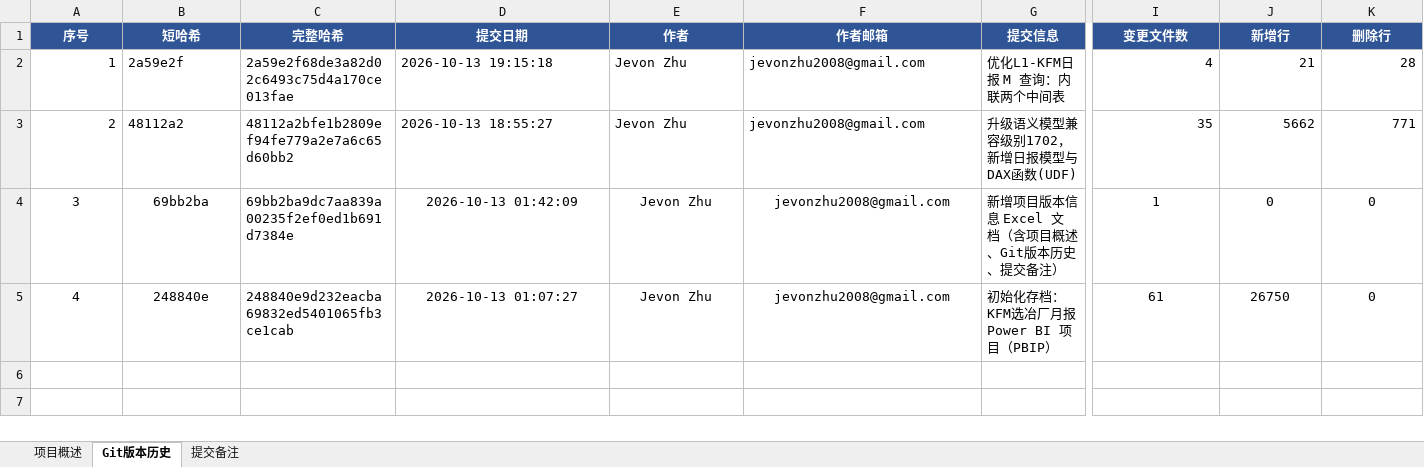
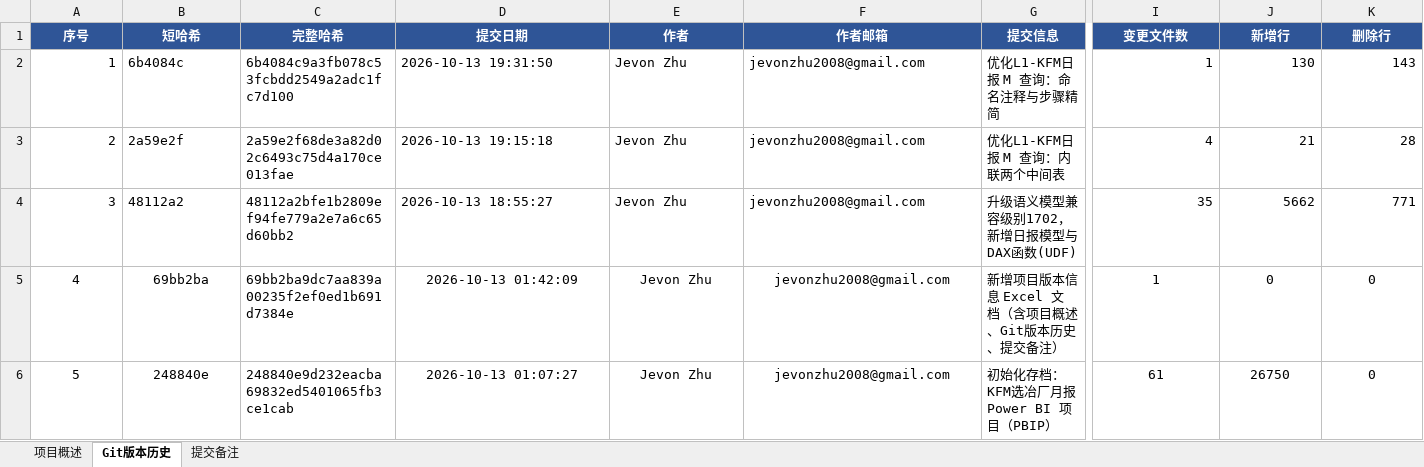
Before and after one commit to jevonzhu2008-star/CMOC, an Excel workbook: 项目版本信息.xlsx, sheet Git版本历史, drawn as a sheet; only a part is shown, gaps mark what is left out; values as stored, in another font and other column widths than the file's, no borders; rows hold the shown columns only; the diff covers the shown part only; the diff names each change by its address in the sheet, - before the commit and + after, or states it on an @@ line.

```diff
--- a/项目版本信息.xlsx (sheet Git版本历史)
+++ b/项目版本信息.xlsx (sheet Git版本历史)
-B2 (短哈希): 2a59e2f
+B2 (短哈希): 6b4084c
-C2 (完整哈希): 2a59e2f68de3a82d02c6493c75d4a170ce013fae
+C2 (完整哈希): 6b4084c9a3fb078c53fcbdd2549a2adc1fc7d100
-D2 (提交日期): 2026-10-13 19:15:18
+D2 (提交日期): 2026-10-13 19:31:50
-G2 (提交信息): 优化L1-KFM日报 M 查询：内联两个中间表
+G2 (提交信息): 优化L1-KFM日报 M 查询：命名注释与步骤精简
-I2 (变更文件数): 4
+I2 (变更文件数): 1
-J2 (新增行): 21
+J2 (新增行): 130
-K2 (删除行): 28
+K2 (删除行): 143
-B3 (短哈希): 48112a2
+B3 (短哈希): 2a59e2f
-C3 (完整哈希): 48112a2bfe1b2809ef94fe779a2e7a6c65d60bb2
+C3 (完整哈希): 2a59e2f68de3a82d02c6493c75d4a170ce013fae
-D3 (提交日期): 2026-10-13 18:55:27
+D3 (提交日期): 2026-10-13 19:15:18
-G3 (提交信息): 升级语义模型兼容级别1702，新增日报模型与DAX函数(UDF)
+G3 (提交信息): 优化L1-KFM日报 M 查询：内联两个中间表
-I3 (变更文件数): 35
+I3 (变更文件数): 4
-J3 (新增行): 5662
+J3 (新增行): 21
-K3 (删除行): 771
+K3 (删除行): 28
-A4 alignment: center
+A4 alignment: right
-B4 (短哈希): 69bb2ba
+B4 (短哈希): 48112a2
-B4 alignment: center
+B4 alignment: left
-C4 (完整哈希): 69bb2ba9dc7aa839a00235f2ef0ed1b691d7384e
+C4 (完整哈希): 48112a2bfe1b2809ef94fe779a2e7a6c65d60bb2
-D4 (提交日期): 2026-10-13 01:42:09
+D4 (提交日期): 2026-10-13 18:55:27
-D4:F4 alignment: center
+D4:F4 alignment: left
-G4 (提交信息): 新增项目版本信息 Excel 文档（含项目概述、Git版本历史、提交备注）
+G4 (提交信息): 升级语义模型兼容级别1702，新增日报模型与DAX函数(UDF)
-I4 (变更文件数): 1
+I4 (变更文件数): 35
-I4:K4 alignment: center
+I4:K4 alignment: right
-J4 (新增行): 0
+J4 (新增行): 5662
-K4 (删除行): 0
+K4 (删除行): 771
-B5 (短哈希): 248840e
+B5 (短哈希): 69bb2ba
-C5 (完整哈希): 248840e9d232eacba69832ed5401065fb3ce1cab
+C5 (完整哈希): 69bb2ba9dc7aa839a00235f2ef0ed1b691d7384e
-D5 (提交日期): 2026-10-13 01:07:27
+D5 (提交日期): 2026-10-13 01:42:09
-G5 (提交信息): 初始化存档：KFM选冶厂月报 Power BI 项目（PBIP）
+G5 (提交信息): 新增项目版本信息 Excel 文档（含项目概述、Git版本历史、提交备注）
-I5 (变更文件数): 61
+I5 (变更文件数): 1
-J5 (新增行): 26750
+J5 (新增行): 0
+row 6: 5 | 248840e | 248840e9d232eacba69832ed5401065fb3ce1cab | 2026-10-13 01:07:27 | Jevon Zhu | jevonzhu2008@gmail.com | 初始化存档：KFM选冶厂月报 Power BI 项目（PBIP） | 61 | 26750 | 0
```
Also changed, not shown: cell formats elsewhere in this sheet, sheet 提交备注, sheet 项目概述.
